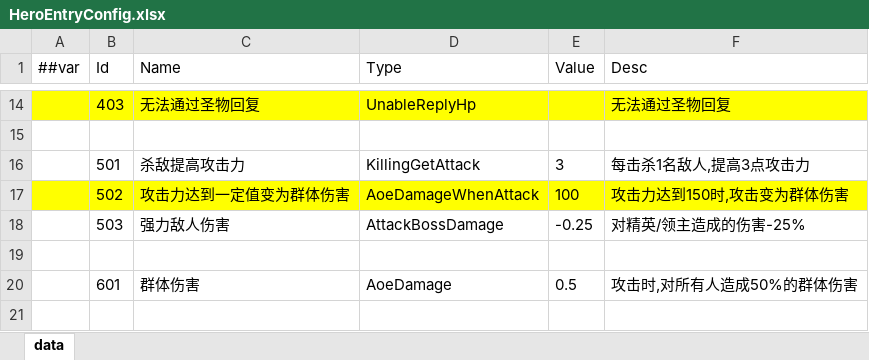
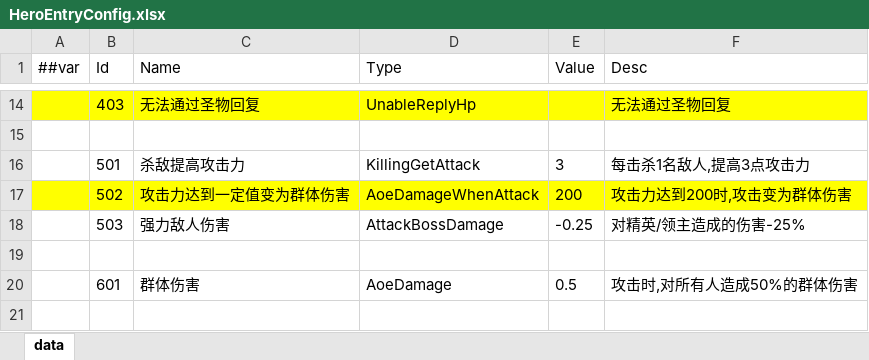
Before and after one commit to snakeazh/cardClient, an Excel workbook: Config/HeroEntryConfig.xlsx, sheet data, drawn as a sheet; only a part is shown, gaps mark what is left out; values as stored, in another font and other column widths than the file's, no borders; the diff names each change by its address in the sheet, - before the commit and + after, or states it on an @@ line.

```diff
--- a/Config/HeroEntryConfig.xlsx (sheet data)
+++ b/Config/HeroEntryConfig.xlsx (sheet data)
-E17 (Value): 100
+E17 (Value): 200
-F17 (Desc): 攻击力达到150时,攻击变为群体伤害
+F17 (Desc): 攻击力达到200时,攻击变为群体伤害
```
Also changed, not shown: Config/HeroConfig.xlsx, 2 other files.
